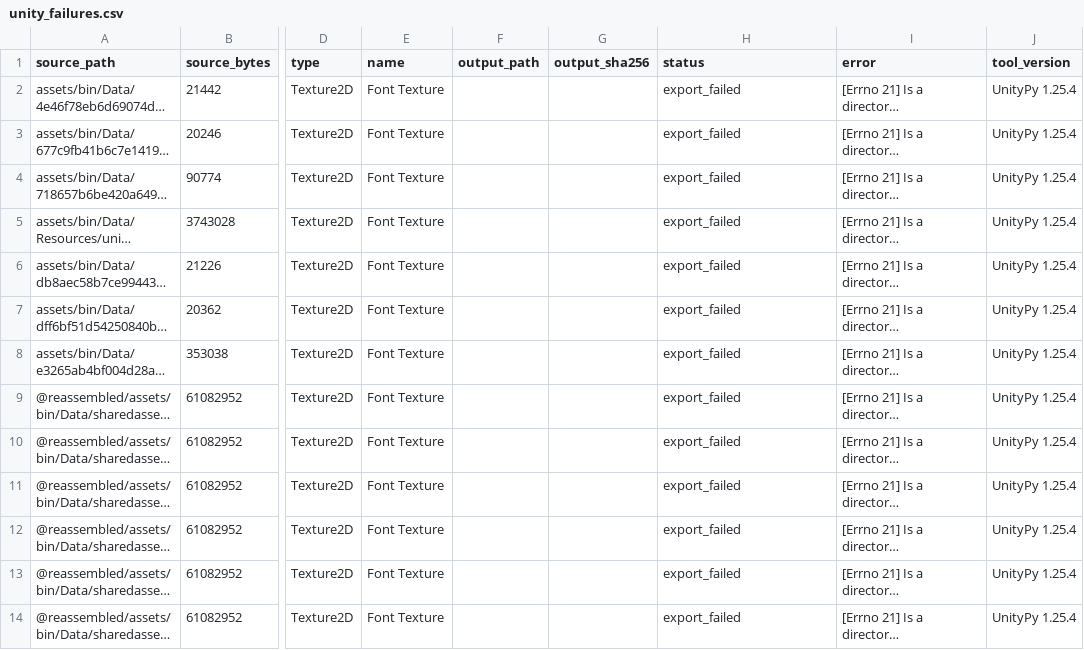
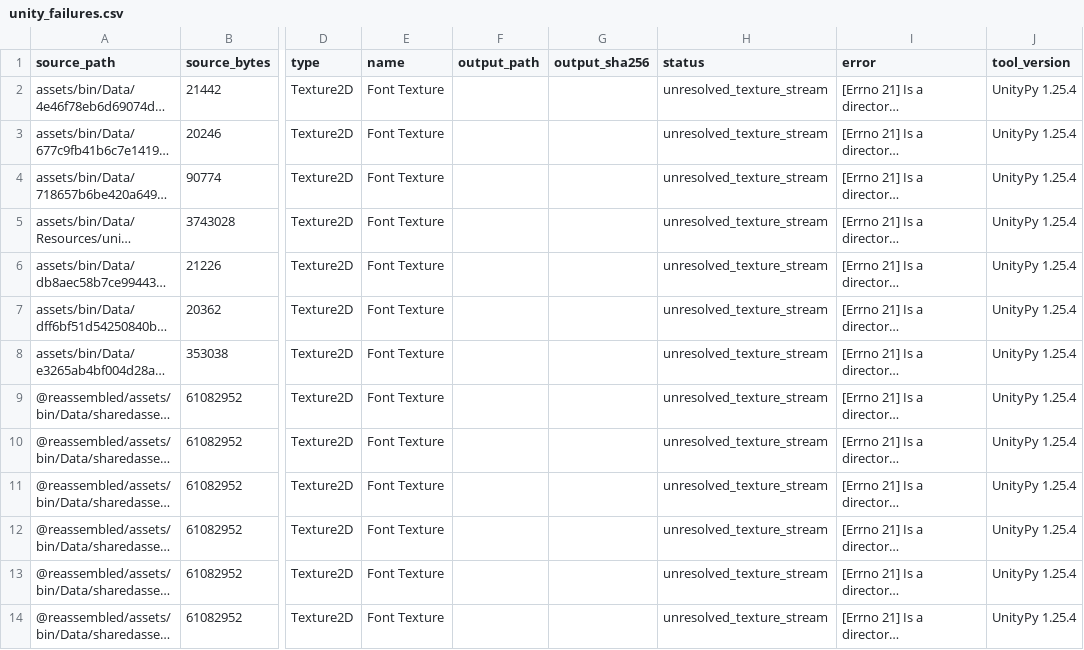
Before and after one commit to 969981/Home_Android, a CSV file: reports/4.1.0/unity_failures.csv, drawn as a sheet; only a part is shown, gaps mark what is left out; long unchanged cells end in …; the diff names each change by its address in the sheet, - before the commit and + after, or states it on an @@ line.

```diff
--- a/reports/4.1.0/unity_failures.csv
+++ b/reports/4.1.0/unity_failures.csv
-H2:H14 (status): export_failed
+H2:H14 (status): unresolved_texture_stream
```
Also changed, not shown: 4 other files.
